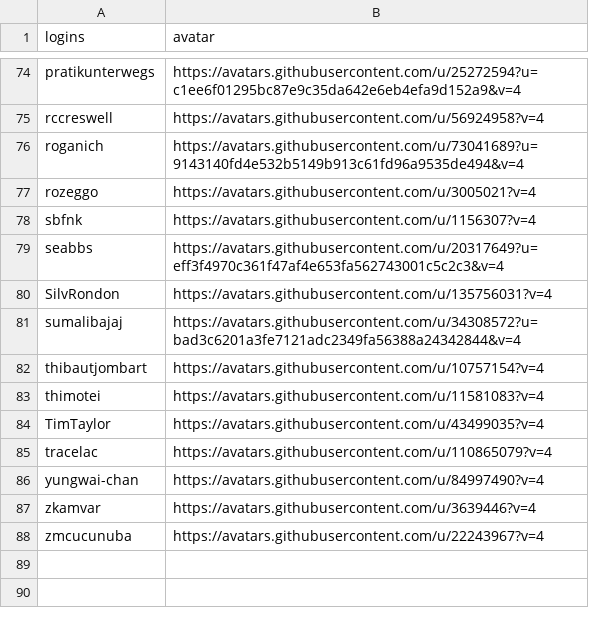
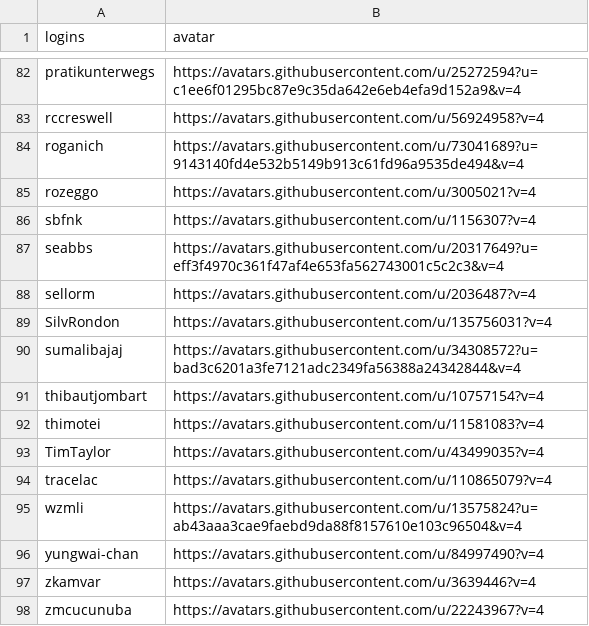
Before and after one commit to epiverse-trace/epiverse-trace.github.io, a CSV file: _data/epiverse_contributors.csv, drawn as a sheet; only a part is shown, gaps mark what is left out; the diff covers the shown part only; the diff names each change by its address in the sheet, - before the commit and + after, or states it on an @@ line.

```diff
--- a/_data/epiverse_contributors.csv
+++ b/_data/epiverse_contributors.csv
+row 88: sellorm | https://avatars.githubusercontent.com/u/2036487?v=4
+row 95: wzmli | https://avatars.githubusercontent.com/u/13575824?u=ab43aaa3cae9faebd9da88f8157610e103c96504&v=4
```
Also changed, not shown: 8 added rows elsewhere in this file.
